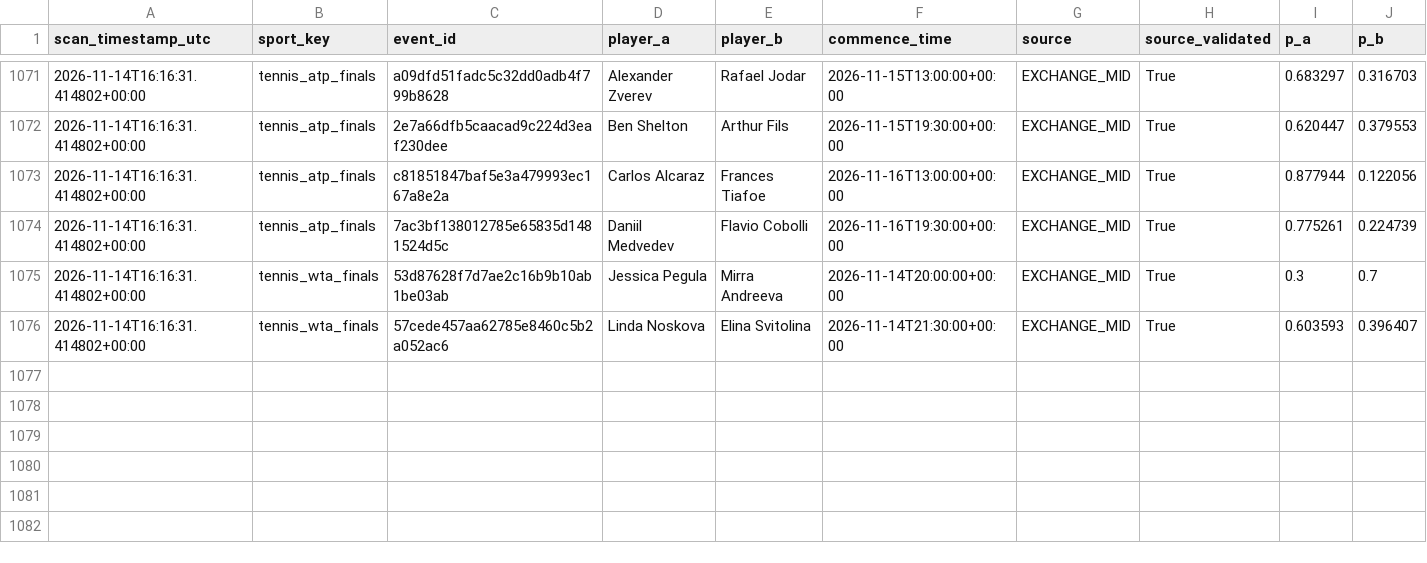
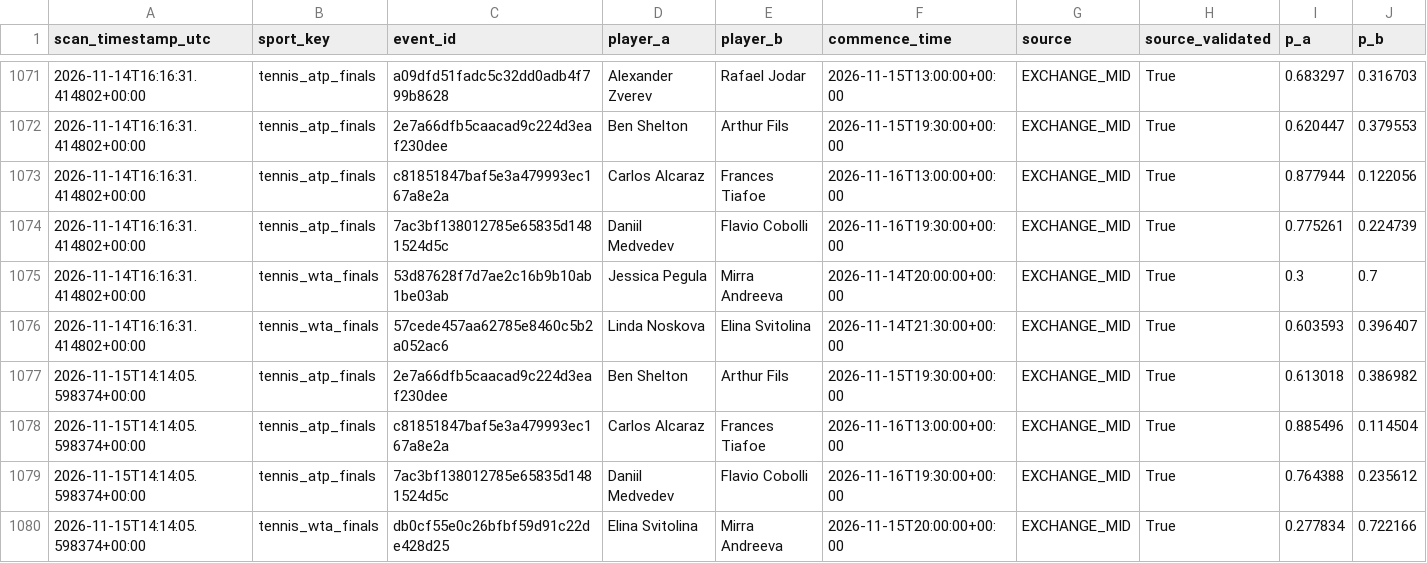
Before and after one commit to frazwil19-gif/prediction-markets-lab, a CSV file: tennis_predictions/exchange_probability_snapshots.csv, drawn as a sheet; only a part is shown, gaps mark what is left out; rows hold the shown columns only; the diff names each change by its address in the sheet, - before the commit and + after, or states it on an @@ line.

```diff
--- a/tennis_predictions/exchange_probability_snapshots.csv
+++ b/tennis_predictions/exchange_probability_snapshots.csv
+row 1077: 2026-11-15T14:14:05.598374+00:00 | tennis_atp_finals | 2e7a66dfb5caacad9c224d3eaf230dee | Ben Shelton | Arthur Fils | 2026-11-15T19:30:00+00:00 | EXCHANGE_MID | True | 0.613018 | 0.386982
+row 1078: 2026-11-15T14:14:05.598374+00:00 | tennis_atp_finals | c81851847baf5e3a479993ec167a8e2a | Carlos Alcaraz | Frances Tiafoe | 2026-11-16T13:00:00+00:00 | EXCHANGE_MID | True | 0.885496 | 0.114504
+row 1079: 2026-11-15T14:14:05.598374+00:00 | tennis_atp_finals | 7ac3bf138012785e65835d1481524d5c | Daniil Medvedev | Flavio Cobolli | 2026-11-16T19:30:00+00:00 | EXCHANGE_MID | True | 0.764388 | 0.235612
+row 1080: 2026-11-15T14:14:05.598374+00:00 | tennis_wta_finals | db0cf55e0c26bfbf59d91c22de428d25 | Elina Svitolina | Mirra Andreeva | 2026-11-15T20:00:00+00:00 | EXCHANGE_MID | True | 0.277834 | 0.722166
```
Also changed, not shown: reports/bet_selection_v2_candidates.csv, reports/bet_selection_v2_start_time_resolution.csv, 29 other files.
